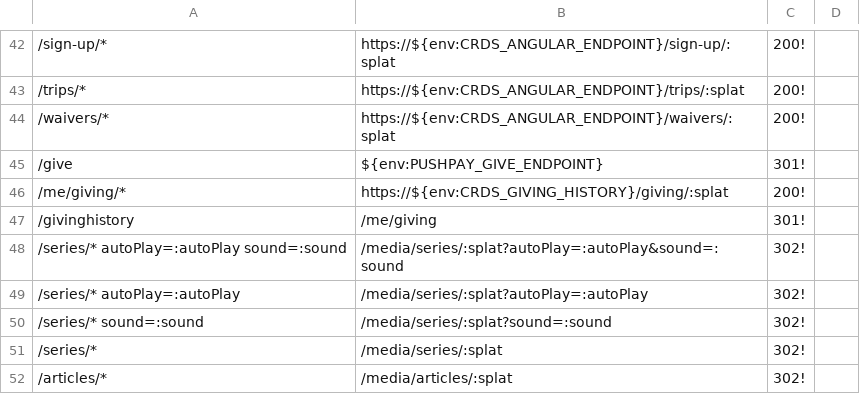
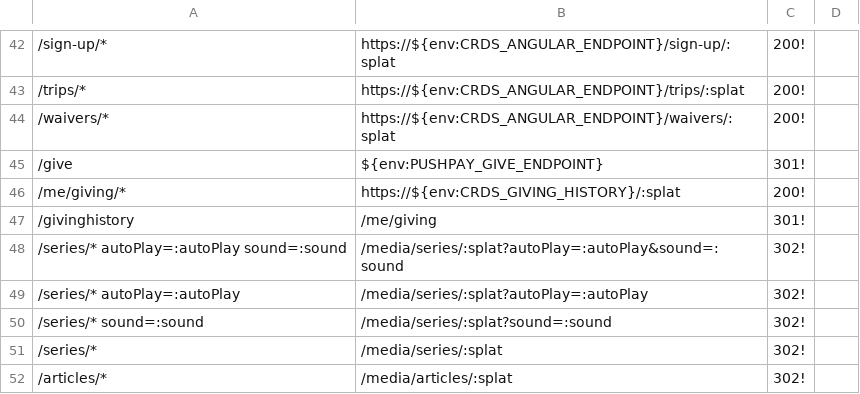
Before and after one commit to crdschurch/crds-net, a CSV file: redirects.csv, drawn as a sheet; only a part is shown, gaps mark what is left out; the diff names each change by its address in the sheet, - before the commit and + after, or states it on an @@ line.

Commit message:
removing /giving

```diff
--- a/redirects.csv
+++ b/redirects.csv
-B46: https://${env:CRDS_GIVING_HISTORY}/giving/:splat
+B46: https://${env:CRDS_GIVING_HISTORY}/:splat
```
